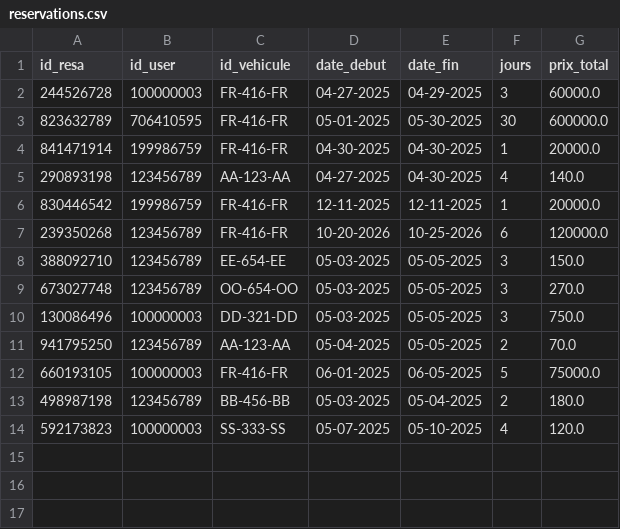
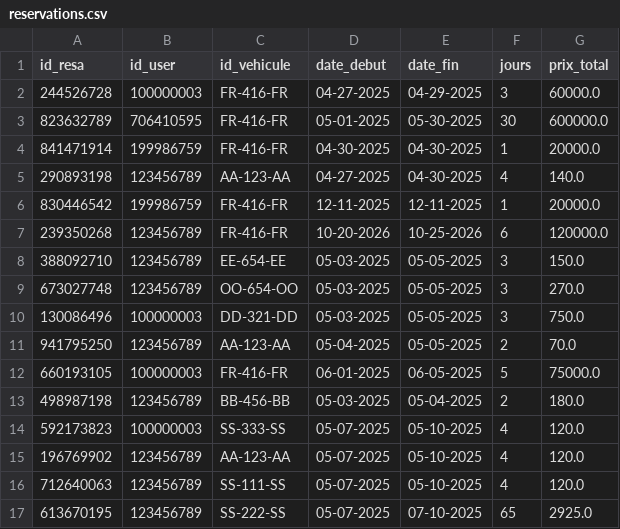
Before and after one commit to paulr04/projet_info_IA_PR, a CSV file: data/reservations.csv, drawn as a sheet.

```diff
--- a/data/reservations.csv
+++ b/data/reservations.csv
@@ -14 +14,4 @@ id_resa,id_user,id_vehicule,date_debut,date_fin,jours,prix_total
 592173823,100000003,SS-333-SS,05-07-2025,05-10-2025,4,120.0
+196769902,123456789,AA-123-AA,05-07-2025,05-10-2025,4,120.0
+712640063,123456789,SS-111-SS,05-07-2025,05-10-2025,4,120.0
+613670195,123456789,SS-222-SS,05-07-2025,07-10-2025,65,2925.0
```
Also changed, not shown: data/vehicules.csv, 5 other files.
